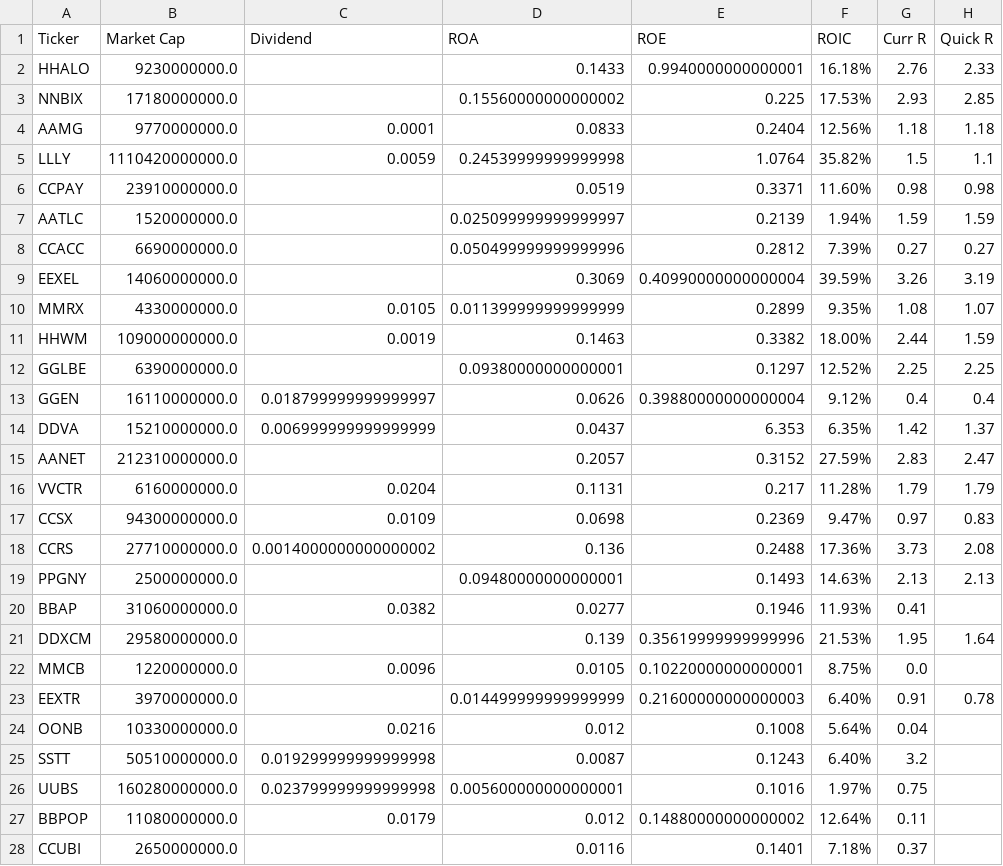
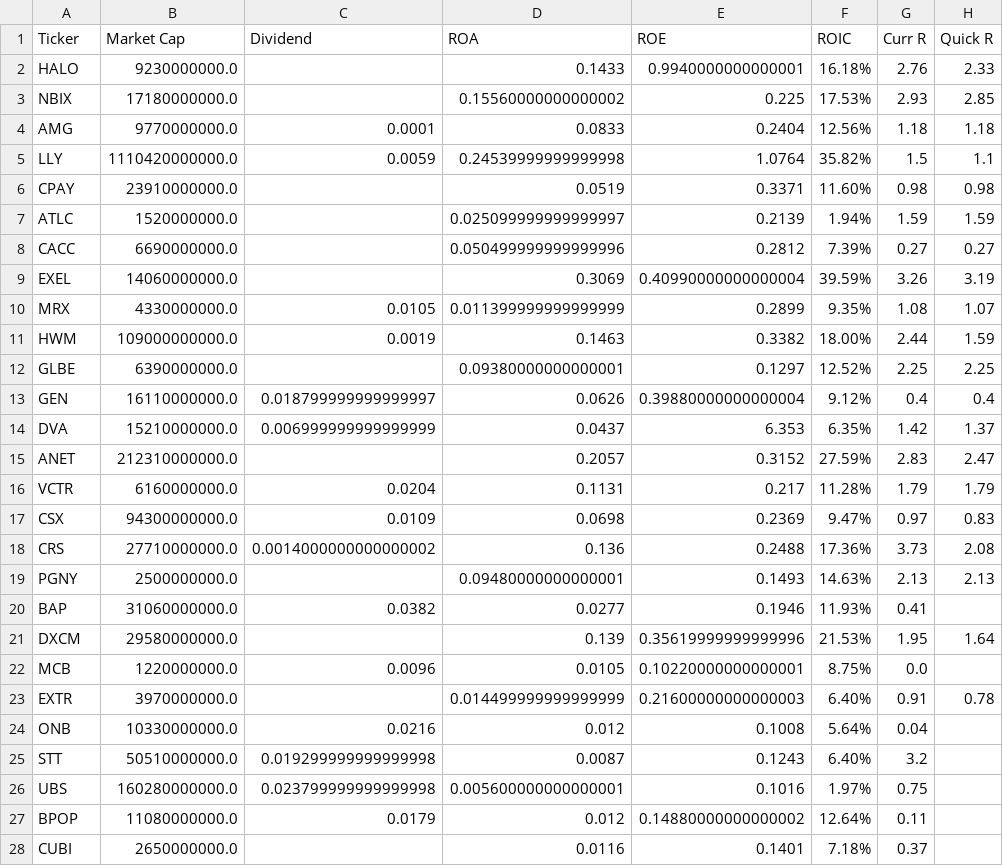
Before and after one commit to 7kfpun/stock-screener, a CSV file: public/data/2026-07-17.csv, drawn as a sheet; only a part is shown; the diff covers the shown part only; the diff names each change by its address in the sheet, - before the commit and + after, or states it on an @@ line.

```diff
--- a/public/data/2026-07-17.csv
+++ b/public/data/2026-07-17.csv
-A2 (Ticker): HHALO
+A2 (Ticker): HALO
-A3 (Ticker): NNBIX
+A3 (Ticker): NBIX
-A4 (Ticker): AAMG
+A4 (Ticker): AMG
-A5 (Ticker): LLLY
+A5 (Ticker): LLY
-A6 (Ticker): CCPAY
+A6 (Ticker): CPAY
-A7 (Ticker): AATLC
+A7 (Ticker): ATLC
-A8 (Ticker): CCACC
+A8 (Ticker): CACC
-A9 (Ticker): EEXEL
+A9 (Ticker): EXEL
-A10 (Ticker): MMRX
+A10 (Ticker): MRX
-A11 (Ticker): HHWM
+A11 (Ticker): HWM
-A12 (Ticker): GGLBE
+A12 (Ticker): GLBE
-A13 (Ticker): GGEN
+A13 (Ticker): GEN
-A14 (Ticker): DDVA
+A14 (Ticker): DVA
-A15 (Ticker): AANET
+A15 (Ticker): ANET
-A16 (Ticker): VVCTR
+A16 (Ticker): VCTR
-A17 (Ticker): CCSX
+A17 (Ticker): CSX
-A18 (Ticker): CCRS
+A18 (Ticker): CRS
-A19 (Ticker): PPGNY
+A19 (Ticker): PGNY
-A20 (Ticker): BBAP
+A20 (Ticker): BAP
-A21 (Ticker): DDXCM
+A21 (Ticker): DXCM
-A22 (Ticker): MMCB
+A22 (Ticker): MCB
-A23 (Ticker): EEXTR
+A23 (Ticker): EXTR
-A24 (Ticker): OONB
+A24 (Ticker): ONB
-A25 (Ticker): SSTT
+A25 (Ticker): STT
-A26 (Ticker): UUBS
+A26 (Ticker): UBS
-A27 (Ticker): BBPOP
+A27 (Ticker): BPOP
-A28 (Ticker): CCUBI
+A28 (Ticker): CUBI
```
Also changed, not shown: 68 edited cells elsewhere in this file, public/data/2026-07-20.csv, public/data/2026-07-21.csv, 32 other files.
